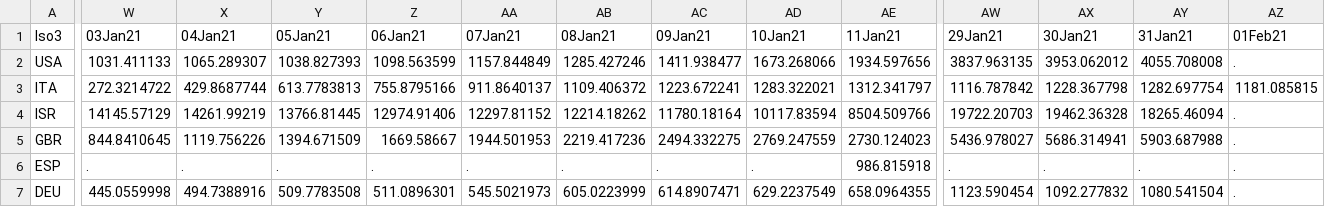
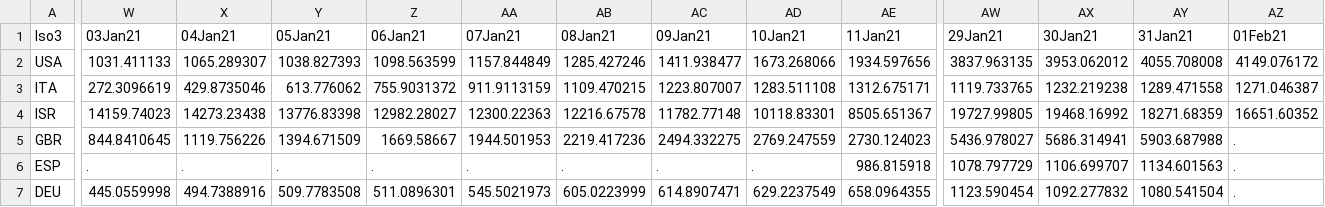
Before and after one commit to camilavalenciaro/COVID19-Flourish, a CSV file: data/vac/vac_ch_adv.csv, drawn as a sheet; only a part is shown, gaps mark what is left out; the diff covers the shown part only; the diff names each change by its address in the sheet, - before the commit and + after, or states it on an @@ line.

```diff
--- a/data/vac/vac_ch_adv.csv
+++ b/data/vac/vac_ch_adv.csv
-AZ2 (01Feb21): .
+AZ2 (01Feb21): 4149.076172
-W3 (03Jan21): 272.3214722
+W3 (03Jan21): 272.3096619
-X3 (04Jan21): 429.8687744
+X3 (04Jan21): 429.8735046
-Y3 (05Jan21): 613.7783813
+Y3 (05Jan21): 613.776062
-Z3 (06Jan21): 755.8795166
+Z3 (06Jan21): 755.9031372
-AA3 (07Jan21): 911.8640137
+AA3 (07Jan21): 911.9113159
-AB3 (08Jan21): 1109.406372
+AB3 (08Jan21): 1109.470215
-AC3 (09Jan21): 1223.672241
+AC3 (09Jan21): 1223.807007
-AD3 (10Jan21): 1283.322021
+AD3 (10Jan21): 1283.511108
-AE3 (11Jan21): 1312.341797
+AE3 (11Jan21): 1312.675171
-AW3 (29Jan21): 1116.787842
+AW3 (29Jan21): 1119.733765
-AX3 (30Jan21): 1228.367798
+AX3 (30Jan21): 1232.219238
-AY3 (31Jan21): 1282.697754
+AY3 (31Jan21): 1289.471558
-AZ3 (01Feb21): 1181.085815
+AZ3 (01Feb21): 1271.046387
-W4 (03Jan21): 14145.57129
+W4 (03Jan21): 14159.74023
-X4 (04Jan21): 14261.99219
+X4 (04Jan21): 14273.23438
-Y4 (05Jan21): 13766.81445
+Y4 (05Jan21): 13776.83398
-Z4 (06Jan21): 12974.91406
+Z4 (06Jan21): 12982.28027
-AA4 (07Jan21): 12297.81152
+AA4 (07Jan21): 12300.22363
-AB4 (08Jan21): 12214.18262
+AB4 (08Jan21): 12216.67578
-AC4 (09Jan21): 11780.18164
+AC4 (09Jan21): 11782.77148
-AD4 (10Jan21): 10117.83594
+AD4 (10Jan21): 10118.83301
-AE4 (11Jan21): 8504.509766
+AE4 (11Jan21): 8505.651367
-AW4 (29Jan21): 19722.20703
+AW4 (29Jan21): 19727.99805
-AX4 (30Jan21): 19462.36328
+AX4 (30Jan21): 19468.16992
-AY4 (31Jan21): 18265.46094
+AY4 (31Jan21): 18271.68359
-AZ4 (01Feb21): .
+AZ4 (01Feb21): 16651.60352
-AW6 (29Jan21): .
+AW6 (29Jan21): 1078.797729
-AX6 (30Jan21): .
+AX6 (30Jan21): 1106.699707
-AY6 (31Jan21): .
+AY6 (31Jan21): 1134.601563
```
Also changed, not shown: 42 edited cells elsewhere in this file, data/vac/vac_ch_all.csv, data/vac/vac_cum_adv.csv, 4 other files.
